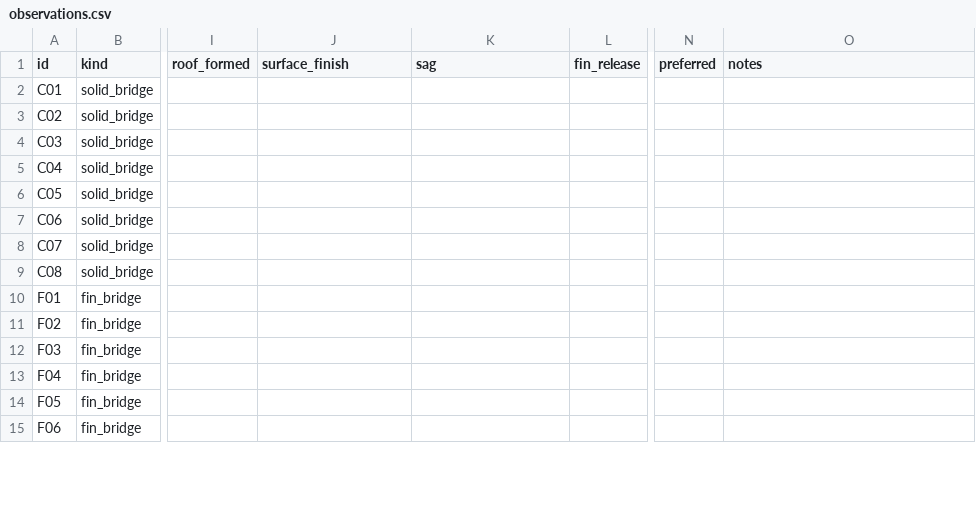
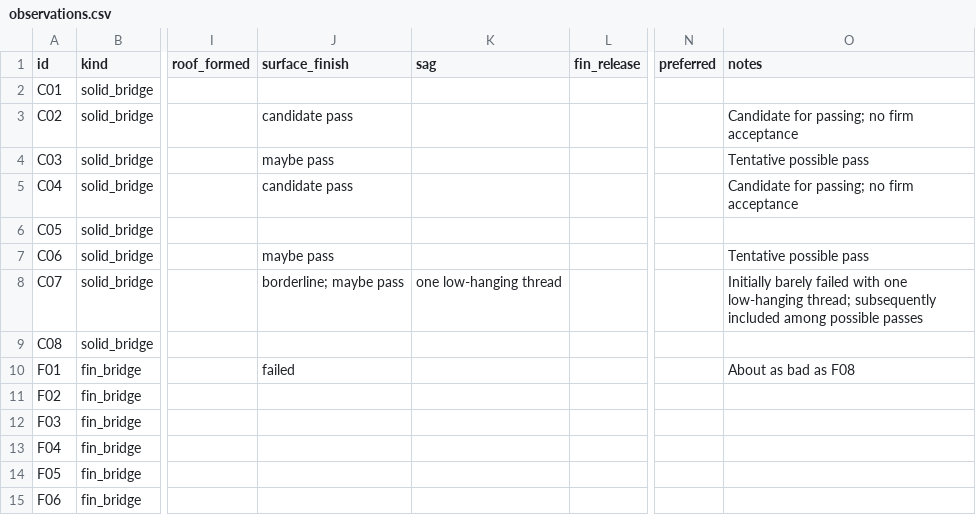
Before and after one commit to derekbreden/homesodamachine, a CSV file: hardware/print-tests/petgf-fins/finish-matrix-v6/observations.csv, drawn as a sheet; only a part is shown, gaps mark what is left out; the diff covers the shown part only; the diff names each change by its address in the sheet, - before the commit and + after, or states it on an @@ line.

Commit message:
Record accepted PET-GF ramps and fin-bridge failure evidence
Session: Create PET-GF fin test plate
Derek: "Looking at the Mark II plate now, starting with the ramps here, I would say that my first observation is that all of them are acceptable at the surface area that we're covering here, at least."
Derek: "I think R03 looks better than R01. So it does seem like generally the fan being on 100 does help a bit."
Derek: "F08 and Y04 both failed. C07 failed just barely, just one thread hanging a bit low. F07 failed a bit worse than C07 but not like F08 and Y04, not nearly that bad."
Derek: "Y05 (and F01) is about as bad as F08. C04 and C02 are candidates for passing. C06 and C03 maybe pass. C07 maybe passes too."

```diff
--- a/hardware/print-tests/petgf-fins/finish-matrix-v6/observations.csv
+++ b/hardware/print-tests/petgf-fins/finish-matrix-v6/observations.csv
-J3 (surface_finish): (empty)
+J3 (surface_finish): candidate pass
-O3 (notes): (empty)
+O3 (notes): Candidate for passing; no firm acceptance
-J4 (surface_finish): (empty)
+J4 (surface_finish): maybe pass
-O4 (notes): (empty)
+O4 (notes): Tentative possible pass
-J5 (surface_finish): (empty)
+J5 (surface_finish): candidate pass
-O5 (notes): (empty)
+O5 (notes): Candidate for passing; no firm acceptance
-J7 (surface_finish): (empty)
+J7 (surface_finish): maybe pass
-O7 (notes): (empty)
+O7 (notes): Tentative possible pass
-J8 (surface_finish): (empty)
+J8 (surface_finish): borderline; maybe pass
-K8 (sag): (empty)
+K8 (sag): one low-hanging thread
-O8 (notes): (empty)
+O8 (notes): Initially barely failed with one low-hanging thread; subsequently included among possible passes
-J10 (surface_finish): (empty)
+J10 (surface_finish): failed
-O10 (notes): (empty)
+O10 (notes): About as bad as F08
```
Also changed, not shown: 41 edited cells elsewhere in this file, 13 other files.
